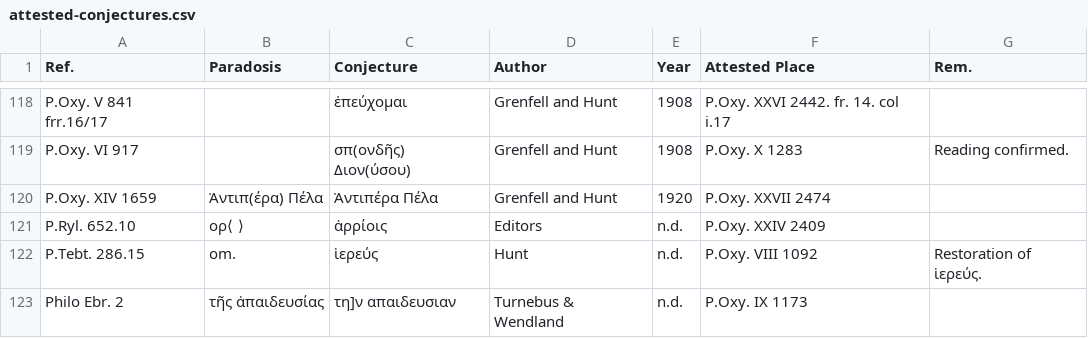
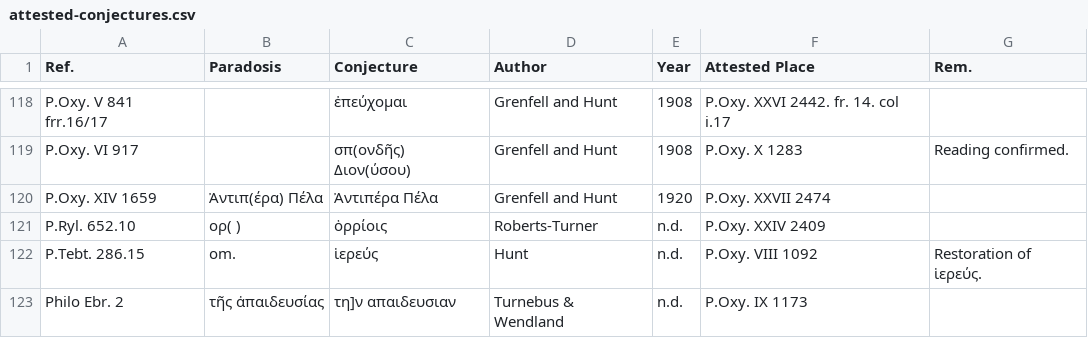
Before and after one commit to t18d/attested-conjectures, a CSV file: attested-conjectures.csv, drawn as a sheet; only a part is shown, gaps mark what is left out.

Commit message:
Correct ἁρρίοις to ὁρρίοις

```diff
--- a/attested-conjectures.csv
+++ b/attested-conjectures.csv
@@ -120,3 +120,3 @@ P.Oxy. VI 917,,σπ(ονδῆς) Διον(ύσου),Grenfell and Hunt,1908,P.Oxy
 P.Oxy. XIV 1659,Ἀντιπ(έρα) Πέλα,Ἀντιπέρα Πέλα,Grenfell and Hunt,1920,P.Oxy. XXVII 2474,
-P.Ryl. 652.10,ορ⟨ ⟩,ἁρρίοις,Editors,n.d.,P.Oxy. XXIV 2409,
+P.Ryl. 652.10,ορ( ),ὁρρίοις,Roberts-Turner,n.d.,P.Oxy. XXIV 2409,
 P.Tebt. 286.15,om.,ἱερεύς,Hunt,n.d.,P.Oxy. VIII 1092,Restoration of ἱερεύς.
```
